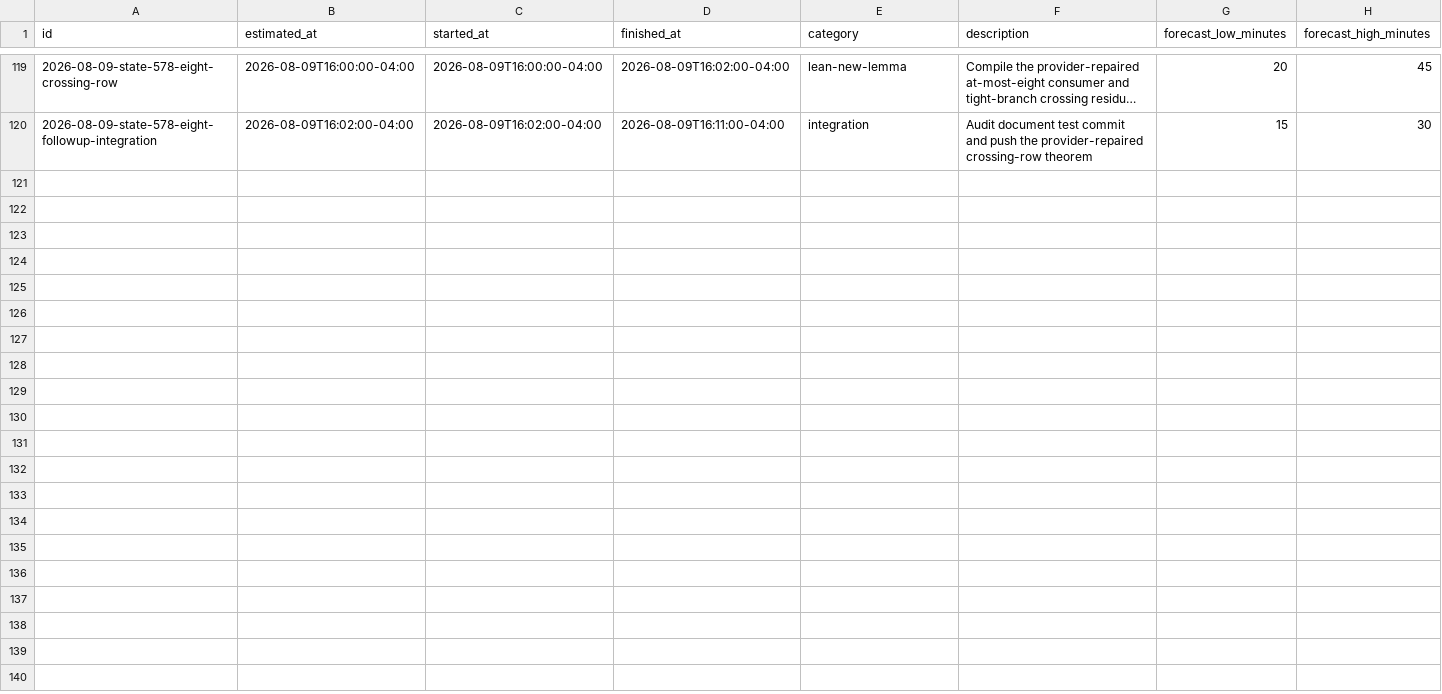
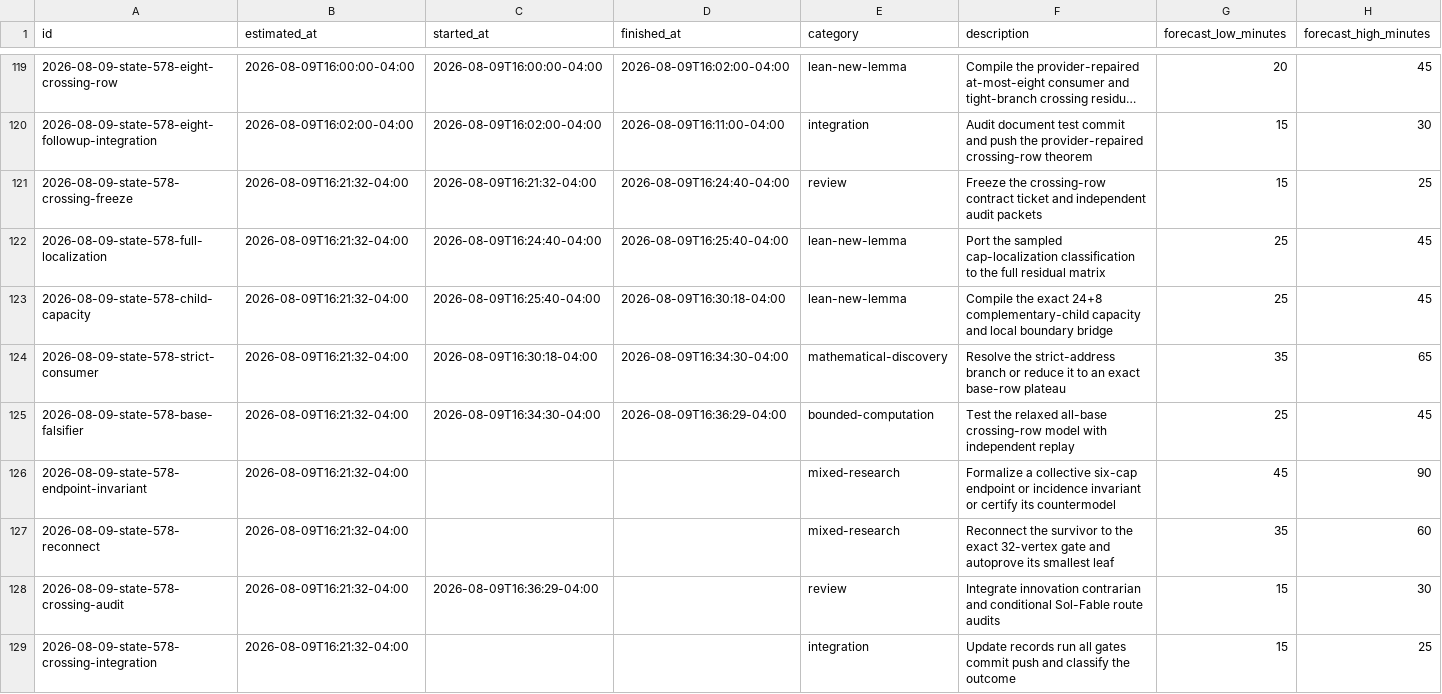
Before and after one commit to GLitchfield/erdos-szekeres-convex-poly, a CSV file: docs/agents/time-estimates.csv, drawn as a sheet; only a part is shown, gaps mark what is left out; long unchanged cells end in …; rows hold the shown columns only; the diff names each change by its address in the sheet, - before the commit and + after, or states it on an @@ line.

Commit message:
Localize state-578 crossing rows

```diff
--- a/docs/agents/time-estimates.csv
+++ b/docs/agents/time-estimates.csv
+row 121: 2026-08-09-state-578-crossing-freeze | 2026-08-09T16:21:32-04:00 | 2026-08-09T16:21:32-04:00 | 2026-08-09T16:24:40-04:00 | review | Freeze the crossing-row contract ticket and independent audit packets | 15 | 25
+row 122: 2026-08-09-state-578-full-localization | 2026-08-09T16:21:32-04:00 | 2026-08-09T16:24:40-04:00 | 2026-08-09T16:25:40-04:00 | lean-new-lemma | Port the sampled cap-localization classification to the full residual matrix | 25 | 45
+row 123: 2026-08-09-state-578-child-capacity | 2026-08-09T16:21:32-04:00 | 2026-08-09T16:25:40-04:00 | 2026-08-09T16:30:18-04:00 | lean-new-lemma | Compile the exact 24+8 complementary-child capacity and local boundary bridge | 25 | 45
+row 124: 2026-08-09-state-578-strict-consumer | 2026-08-09T16:21:32-04:00 | 2026-08-09T16:30:18-04:00 | 2026-08-09T16:34:30-04:00 | mathematical-discovery | Resolve the strict-address branch or reduce it to an exact base-row plateau | 35 | 65
+row 125: 2026-08-09-state-578-base-falsifier | 2026-08-09T16:21:32-04:00 | 2026-08-09T16:34:30-04:00 | 2026-08-09T16:36:29-04:00 | bounded-computation | Test the relaxed all-base crossing-row model with independent replay | 25 | 45
+row 126: 2026-08-09-state-578-endpoint-invariant | 2026-08-09T16:21:32-04:00 |  |  | mixed-research | Formalize a collective six-cap endpoint or incidence invariant or certify its countermodel | 45 | 90
+row 127: 2026-08-09-state-578-reconnect | 2026-08-09T16:21:32-04:00 |  |  | mixed-research | Reconnect the survivor to the exact 32-vertex gate and autoprove its smallest leaf | 35 | 60
+row 128: 2026-08-09-state-578-crossing-audit | 2026-08-09T16:21:32-04:00 | 2026-08-09T16:36:29-04:00 |  | review | Integrate innovation contrarian and conditional Sol-Fable route audits | 15 | 30
+row 129: 2026-08-09-state-578-crossing-integration | 2026-08-09T16:21:32-04:00 |  |  | integration | Update records run all gates commit push and classify the outcome | 15 | 25
```
Also changed, not shown: 7 other files.
